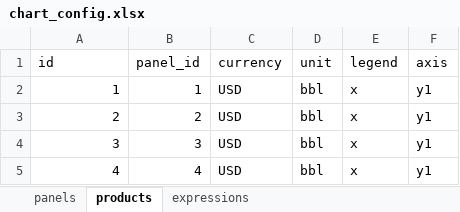
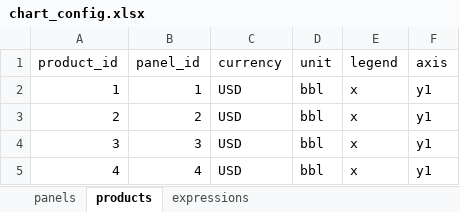
Before and after one commit to pnorton-hartreepartners/sandbox, an Excel workbook: chart_config.xlsx, sheet products, drawn as a sheet; values as stored, in another font and other column widths than the file's, no borders; the diff names each change by its address in the sheet, - before the commit and + after, or states it on an @@ line.

```diff
--- a/chart_config.xlsx (sheet products)
+++ b/chart_config.xlsx (sheet products)
-A1: id
+A1: product_id
```
Also changed, not shown: sheet panels, sheet expressions, 1 other file.
